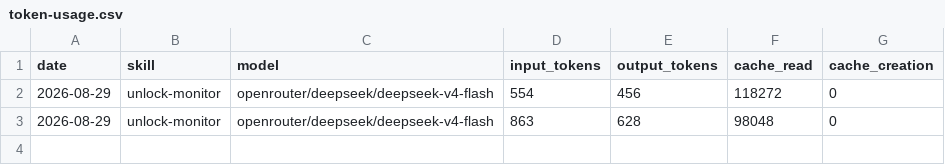
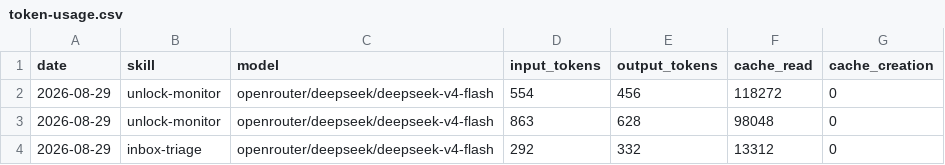
Before and after one commit to MagIcKEarl/aeon, a CSV file: memory/token-usage.csv, drawn as a sheet; the diff names each change by its address in the sheet, - before the commit and + after, or states it on an @@ line.

Commit message:
chore(inbox-triage): auto-commit 2026-08-29

```diff
--- a/memory/token-usage.csv
+++ b/memory/token-usage.csv
+row 4: 2026-08-29 | inbox-triage | openrouter/deepseek/deepseek-v4-flash | 292 | 332 | 13312 | 0
```
Also changed, not shown: 3 other files.
